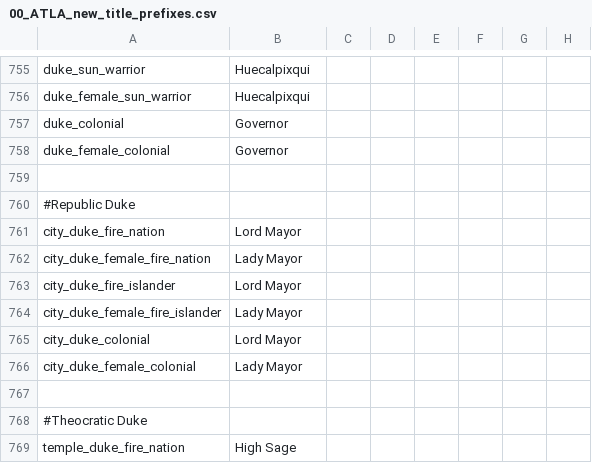
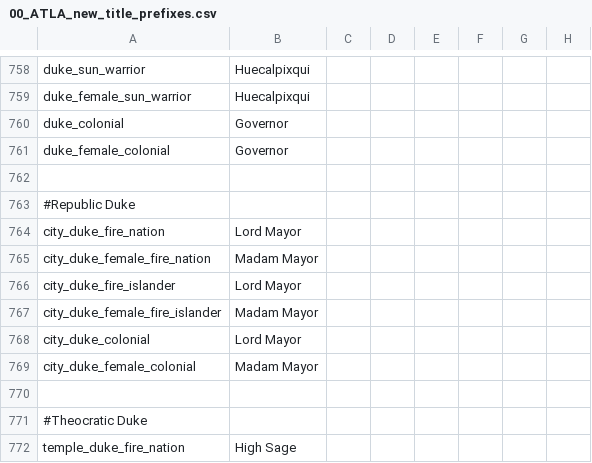
Before and after one commit to Rystic/ATLA-restored, a CSV file: avatar - four nations restored/localisation/00_ATLA_new_title_prefixes.csv, drawn as a sheet; only a part is shown, gaps mark what is left out; addresses are those after the commit; the diff covers the shown part only; the diff names each change by its address in the sheet, - before the commit and + after, or states it on an @@ line.

```diff
--- a/avatar - four nations restored/localisation/00_ATLA_new_title_prefixes.csv
+++ b/avatar - four nations restored/localisation/00_ATLA_new_title_prefixes.csv
-B765: Lady Mayor
+B765: Madam Mayor
-B767: Lady Mayor
+B767: Madam Mayor
-B769: Lady Mayor
+B769: Madam Mayor
```
Also changed, not shown: 3 added rows and 9 edited cells elsewhere in this file, avatar - four nations restored/localisation/000_atla_custom_titles.csv.
